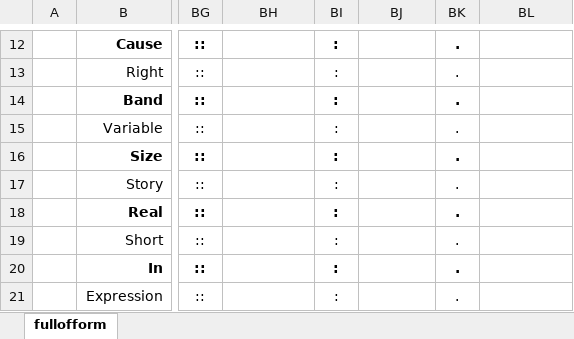
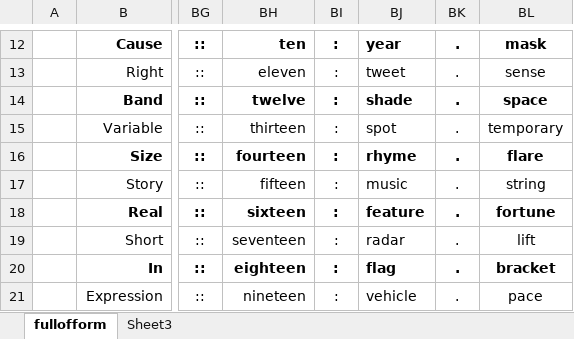
Before and after one commit to openroot/fullOfForm53, an Excel workbook: fullofform/fullofform.xlsx, sheet fullofform, drawn as a sheet; only a part is shown, gaps mark what is left out; values as stored, in another font and other column widths than the file's, no borders; charts and pictures not drawn; the diff covers the shown part only; the diff names each change by its address in the sheet, - before the commit and + after, or states it on an @@ line.

```diff
--- a/fullofform/fullofform.xlsx (sheet fullofform)
+++ b/fullofform/fullofform.xlsx (sheet fullofform)
+sheet tab: Sheet3
-BH12: (empty)
+BH12: ten
-BJ12: (empty)
+BJ12: year
-BL12: (empty)
+BL12: mask
-BH13: (empty)
+BH13: eleven
-BJ13: (empty)
+BJ13: tweet
-BL13: (empty)
+BL13: sense
-BH14: (empty)
+BH14: twelve
-BJ14: (empty)
+BJ14: shade
-BL14: (empty)
+BL14: space
-BH15: (empty)
+BH15: thirteen
-BJ15: (empty)
+BJ15: spot
-BL15: (empty)
+BL15: temporary
-BH16: (empty)
+BH16: fourteen
-BJ16: (empty)
+BJ16: rhyme
-BL16: (empty)
+BL16: flare
-BH17: (empty)
+BH17: fifteen
-BJ17: (empty)
+BJ17: music
-BL17: (empty)
+BL17: string
-BH18: (empty)
+BH18: sixteen
-BJ18: (empty)
+BJ18: feature
-BL18: (empty)
+BL18: fortune
-BH19: (empty)
+BH19: seventeen
-BJ19: (empty)
+BJ19: radar
-BL19: (empty)
+BL19: lift
-BH20: (empty)
+BH20: eighteen
-BJ20: (empty)
+BJ20: flag
-BL20: (empty)
+BL20: bracket
-BH21: (empty)
+BH21: nineteen
-BJ21: (empty)
+BJ21: vehicle
-BL21: (empty)
+BL21: pace
```
Also changed, not shown: 54 edited cells elsewhere in this sheet, charts or pictures, 4 other files.
